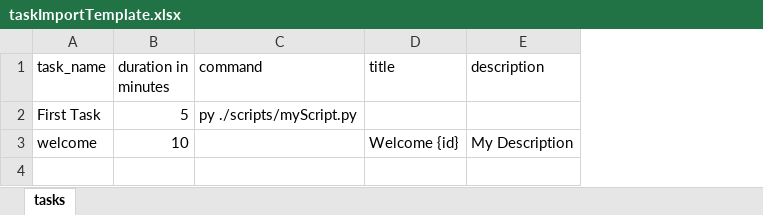
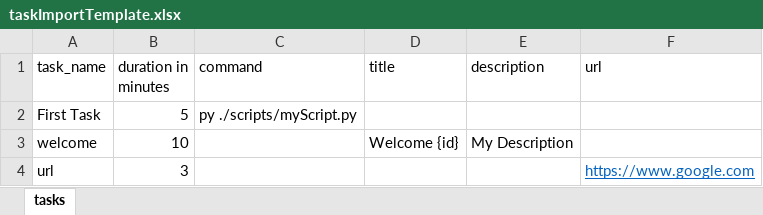
Before and after one commit to eliasmattern/PsyTestPro, an Excel workbook: information/taskImportTemplate.xlsx, sheet tasks, drawn as a sheet; values as stored, in another font and other column widths than the file's, no borders; charts and pictures not drawn; the diff names each change by its address in the sheet, - before the commit and + after, or states it on an @@ line.

Commit message:
Adds tasks which open urls instead of text screen or command

```diff
--- a/information/taskImportTemplate.xlsx (sheet tasks)
+++ b/information/taskImportTemplate.xlsx (sheet tasks)
+column F (url), empty
+row 4: url | 3 |  |  |  | https://www.google.com
```
Also changed, not shown: charts or pictures, 8 other files.
